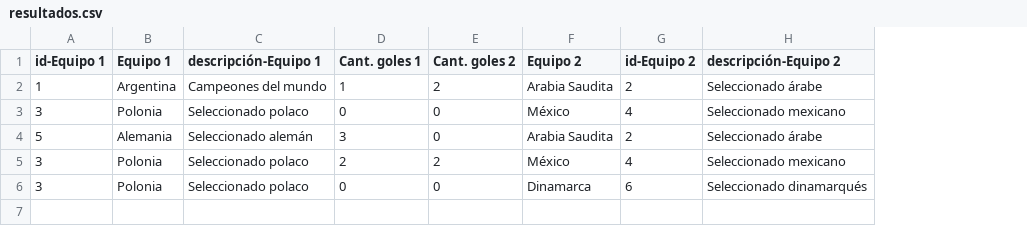
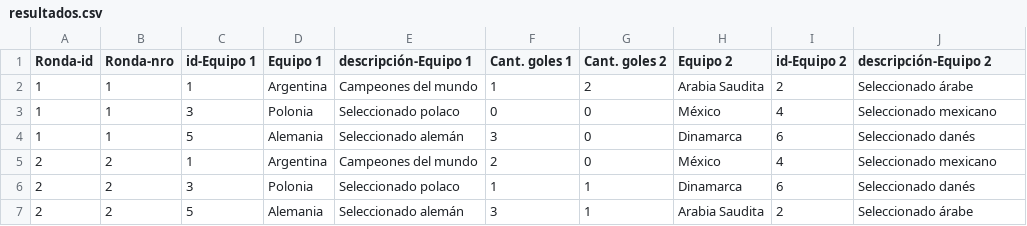
Before and after one commit to mateoaldeco27/Grupo-L, a CSV file: out/production/Entrega1/resultados.csv, drawn as a sheet; addresses are those after the commit; the diff names each change by its address in the sheet, - before the commit and + after, or states it on an @@ line.

Commit message:
Añadimos una clase Ronda
Co-Authored-By: Shiryu180 <50419317+Shiryu180@users.noreply.github.com>
Co-Authored-By: Raúl Arriestra <127221487+ulrra2023@users.noreply.github.com>

```diff
--- a/out/production/Entrega1/resultados.csv
+++ b/out/production/Entrega1/resultados.csv
+column A (Ronda-id), rows 2-6: 1 | 1 | 1 | 2 | 2
+column B (Ronda-nro), rows 2-6: 1 | 1 | 1 | 2 | 2
-H4 (Equipo 2): Arabia Saudita
+H4 (Equipo 2): Dinamarca
-I4 (id-Equipo 2): 2
+I4 (id-Equipo 2): 6
-J4 (descripción-Equipo 2): Seleccionado árabe
+J4 (descripción-Equipo 2): Seleccionado danés
-C5 (id-Equipo 1): 3
+C5 (id-Equipo 1): 1
-D5 (Equipo 1): Polonia
+D5 (Equipo 1): Argentina
-E5 (descripción-Equipo 1): Seleccionado polaco
+E5 (descripción-Equipo 1): Campeones del mundo
-G5 (Cant. goles 2): 2
+G5 (Cant. goles 2): 0
-F6 (Cant. goles 1): 0
+F6 (Cant. goles 1): 1
-G6 (Cant. goles 2): 0
+G6 (Cant. goles 2): 1
-J6 (descripción-Equipo 2): Seleccionado dinamarqués
+J6 (descripción-Equipo 2): Seleccionado danés
+row 7: 2 | 2 | 5 | Alemania | Seleccionado alemán | 3 | 1 | Arabia Saudita | 2 | Seleccionado árabe
```
Also changed, not shown: Entrega1/src/resultados.csv, 3 other files.
